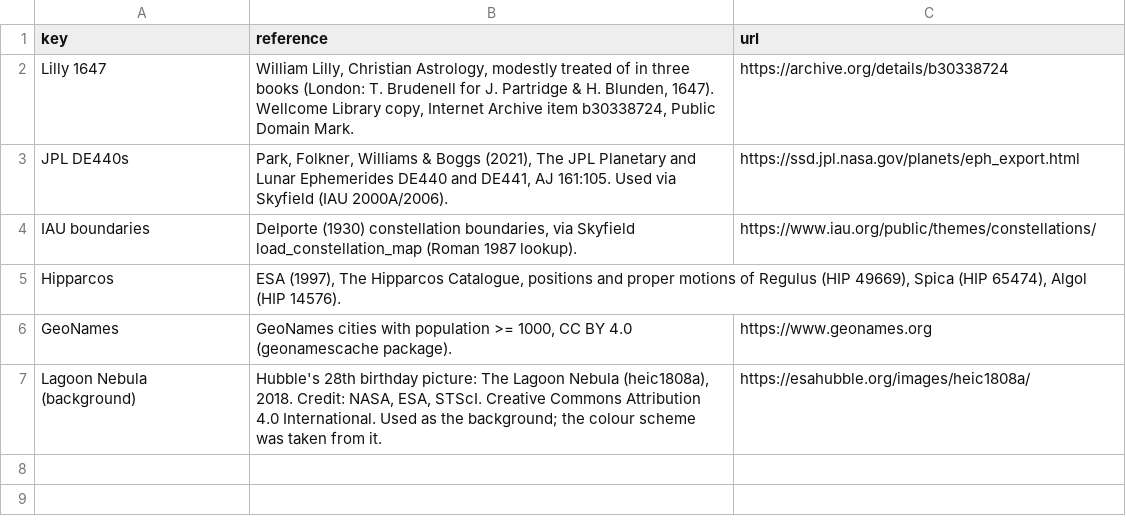
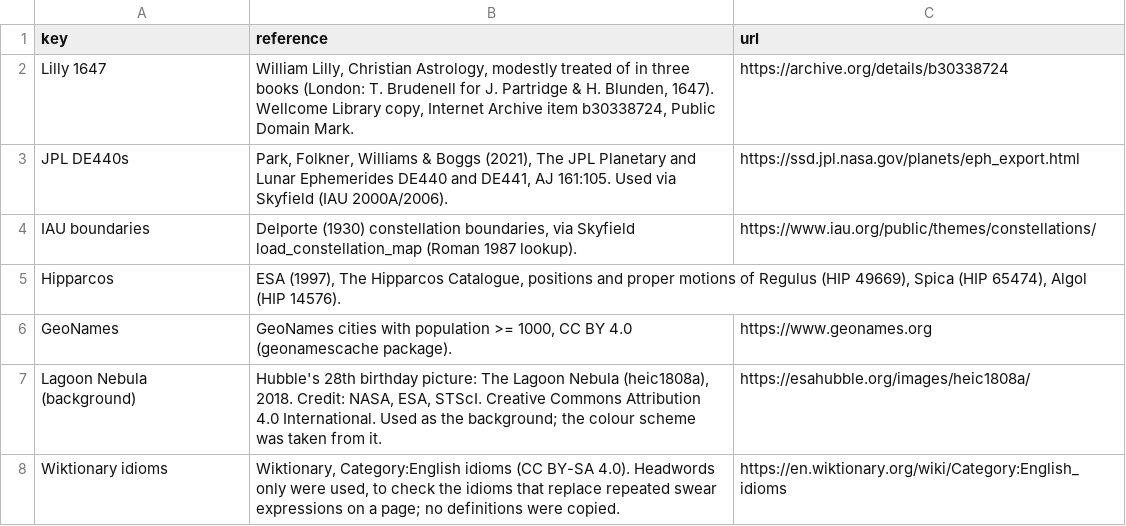
Before and after one commit to geradsmith81-dev/foul-mouthed-oracle, a CSV file: data/sources.csv, drawn as a sheet.

```diff
--- a/data/sources.csv
+++ b/data/sources.csv
@@ -7 +7,2 @@ GeoNames,"GeoNames cities with population >= 1000, CC BY 4.0 (geonamescache pack
 Lagoon Nebula (background),"Hubble's 28th birthday picture: The Lagoon Nebula (heic1808a), 2018. Credit: NASA, ESA, STScI. Creative Commons Attribution 4.0 International. Used as the background; the colour scheme was taken from it.",https://esahubble.org/images/heic1808a/
+Wiktionary idioms,"Wiktionary, Category:English idioms (CC BY-SA 4.0). Headwords only were used, to check the idioms that replace repeated swear expressions on a page; no definitions were copied.",https://en.wiktionary.org/wiki/Category:English_idioms
```
Also changed, not shown: 3 other files.
